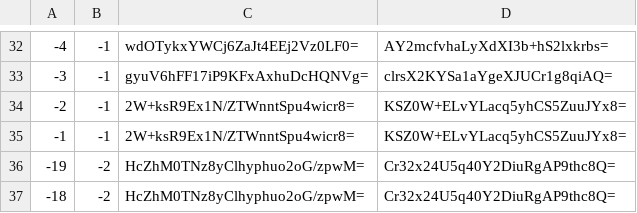
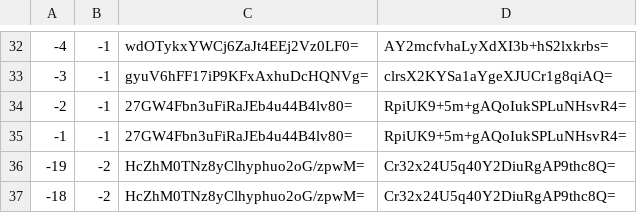
Before and after one commit to mochimochiomochi/mochicraftmap2, a CSV file: nether/tiles/zoom.-1/metadata/k.-1.-1.csv, drawn as a sheet; only a part is shown, gaps mark what is left out.

```diff
--- a/nether/tiles/zoom.-1/metadata/k.-1.-1.csv
+++ b/nether/tiles/zoom.-1/metadata/k.-1.-1.csv
@@ -33,4 +33,4 @@
 -3,-1,gyuV6hFF17iP9KFxAxhuDcHQNVg=,clrsX2KYSa1aYgeXJUCr1g8qiAQ=
--2,-1,2W+ksR9Ex1N/ZTWnntSpu4wicr8=,KSZ0W+ELvYLacq5yhCS5ZuuJYx8=
--1,-1,2W+ksR9Ex1N/ZTWnntSpu4wicr8=,KSZ0W+ELvYLacq5yhCS5ZuuJYx8=
+-2,-1,27GW4Fbn3uFiRaJEb4u44B4lv80=,RpiUK9+5m+gAQoIukSPLuNHsvR4=
+-1,-1,27GW4Fbn3uFiRaJEb4u44B4lv80=,RpiUK9+5m+gAQoIukSPLuNHsvR4=
 -19,-2,HcZhM0TNz8yClhyphuo2oG/zpwM=,Cr32x24U5q40Y2DiuRgAP9thc8Q=
```
Also changed, not shown: nether/tiles/zoom.-1/metadata/k.-1.0.csv, nether/tiles/zoom.-2/metadata/k.-1.-1.csv, 57 other files.
